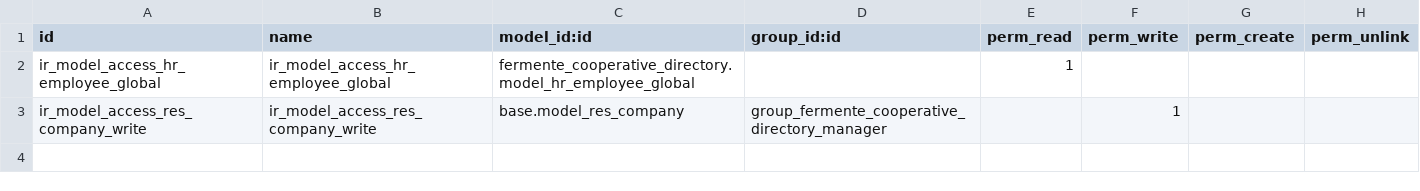
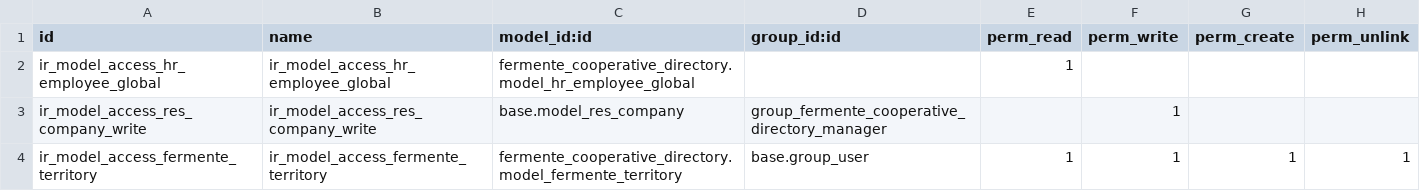
Before and after one commit to grap/grap-odoo-custom, a CSV file: fermente_cooperative_directory/security/ir.model.access.csv, drawn as a sheet; the diff names each change by its address in the sheet, - before the commit and + after, or states it on an @@ line.

Commit message:
[16.0][IMP] add fermente territory for directory

```diff
--- a/fermente_cooperative_directory/security/ir.model.access.csv
+++ b/fermente_cooperative_directory/security/ir.model.access.csv
+row 4: ir_model_access_fermente_territory | ir_model_access_fermente_territory | fermente_cooperative_directory.model_fermente_territory | base.group_user | 1 | 1 | 1 | 1
```
Also changed, not shown: 7 other files.
